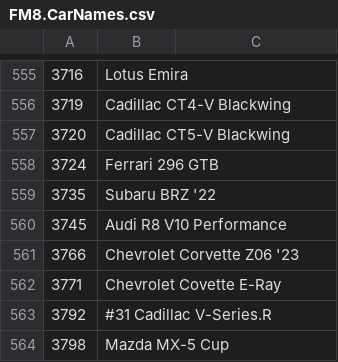
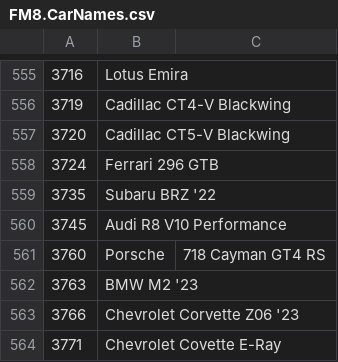
Before and after one commit to Forzurda/ForzaMotorsport2023CarIDs, a CSV file: FM8.CarNames.csv, drawn as a sheet; only a part is shown, gaps mark what is left out; the shorter side is filled out with more unchanged rows.

Commit message:
Update FM8.CarNames.csv
Add BMW '23 M2 and Porsche 718 GT4 RS

```diff
--- a/FM8.CarNames.csv
+++ b/FM8.CarNames.csv
@@ -560,2 +560,4 @@
 3745	Audi R8 V10 Performance
+3760	Porsche	718 Cayman GT4 RS
+3763	BMW M2 '23
 3766	Chevrolet Corvette Z06 '23
```
